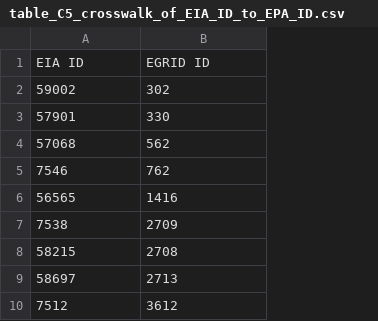
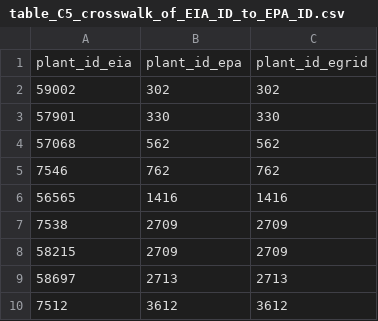
Before and after one commit to singularity-energy/open-grid-emissions, a CSV file: data/egrid/egrid_static_tables/2020/table_C5_crosswalk_of_EIA_ID_to_EPA_ID.csv, drawn as a sheet; only a part is shown; removed rows and columns are numbered as before the commit, all else as after; the diff names each change by its address in the sheet, - before the commit and + after, or states it on an @@ line.

Commit message:
reconcile egrid and eia plant ids

```diff
--- a/data/egrid/egrid_static_tables/2020/table_C5_crosswalk_of_EIA_ID_to_EPA_ID.csv
+++ b/data/egrid/egrid_static_tables/2020/table_C5_crosswalk_of_EIA_ID_to_EPA_ID.csv
+column B, rows 2-10: 302 | 330 | 562 | 762 | 1416 | 2709 | 2709 | 2713 | 3612
-row 1: EIA ID | EGRID ID
+row 1: plant_id_eia | plant_id_epa | plant_id_egrid
-C8: 2708
+C8: 2709
```
Also changed, not shown: 5 other files.
